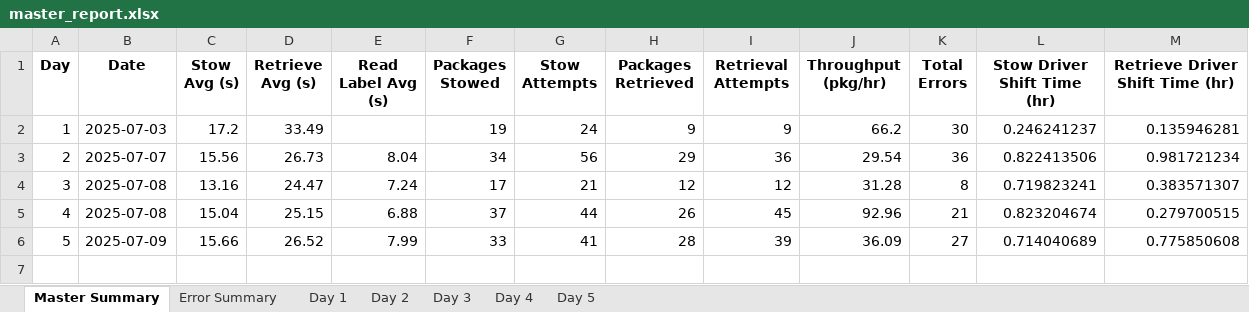
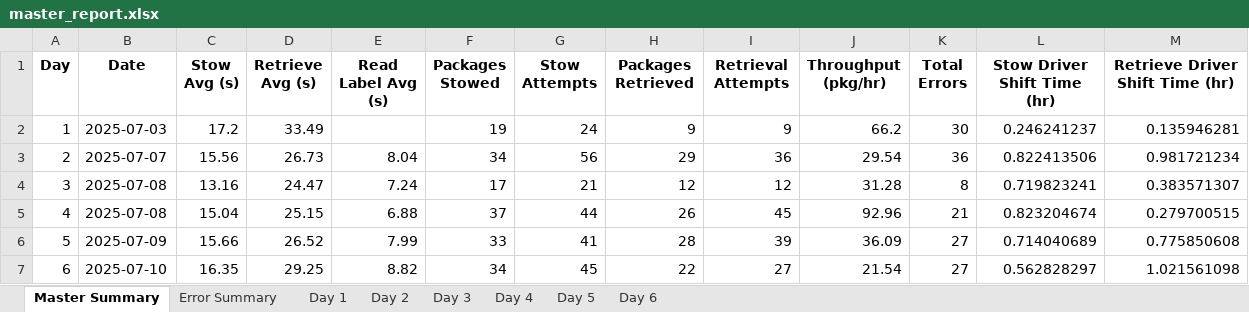
Before and after one commit to scramer27/cargo-dashboard, an Excel workbook: master_report.xlsx, sheet Master Summary, drawn as a sheet; values as stored, in another font and other column widths than the file's, no borders; charts and pictures not drawn; the diff names each change by its address in the sheet, - before the commit and + after, or states it on an @@ line.

```diff
--- a/master_report.xlsx (sheet Master Summary)
+++ b/master_report.xlsx (sheet Master Summary)
+sheet tab: Day 6
+row 7: 6 | 2025-07-10 | 16.35 | 29.25 | 8.82 | 34 | 45 | 22 | 27 | 21.54 | 27 | 0.562828297 | 1.021561098
```
Also changed, not shown: sheet Day 5, sheet Error Summary, charts or pictures, 2 other files.
